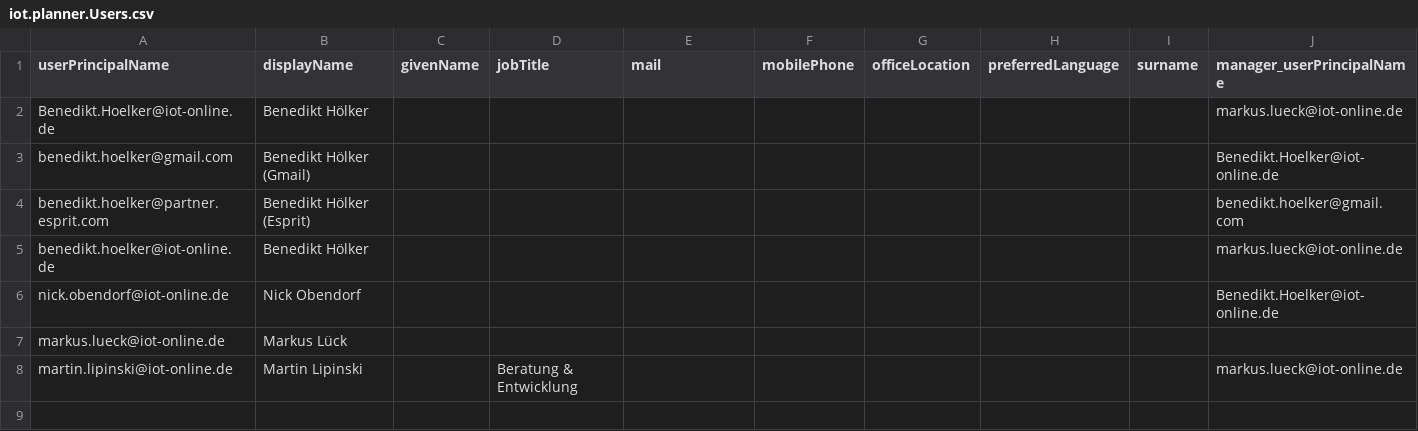
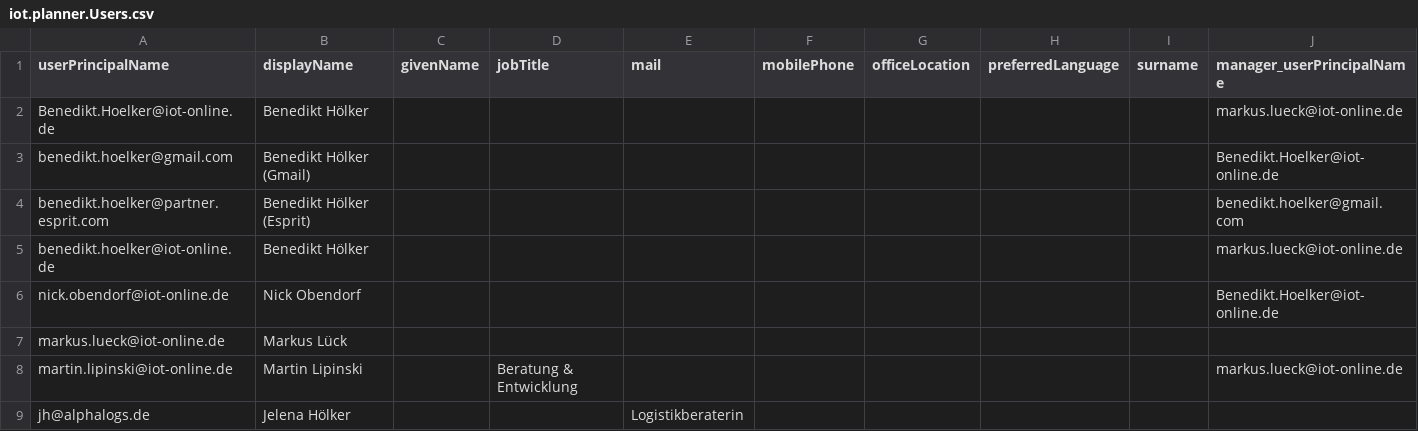
Before and after one commit to iot-gmbh/backend-json-model, a CSV file: db/data/iot.planner.Users.csv, drawn as a sheet.

```diff
--- a/db/data/iot.planner.Users.csv
+++ b/db/data/iot.planner.Users.csv
@@ -8 +8,2 @@ markus.lueck@iot-online.de;Markus Lück;;;;;;;;
 martin.lipinski@iot-online.de;Martin Lipinski;;Beratung & Entwicklung;;;;;;markus.lueck@iot-online.de
+jh@alphalogs.de;Jelena Hölker;;;Logistikberaterin;;;;;;;
```
Also changed, not shown: 6 other files.
